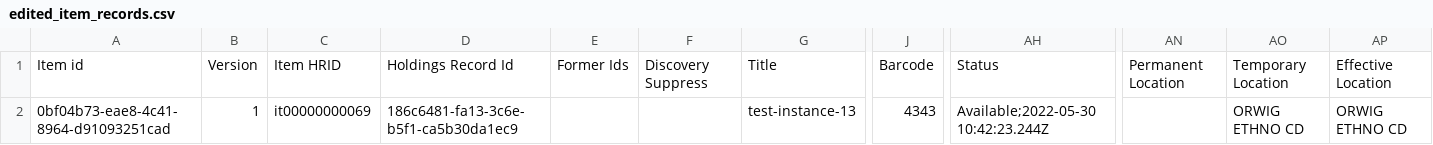
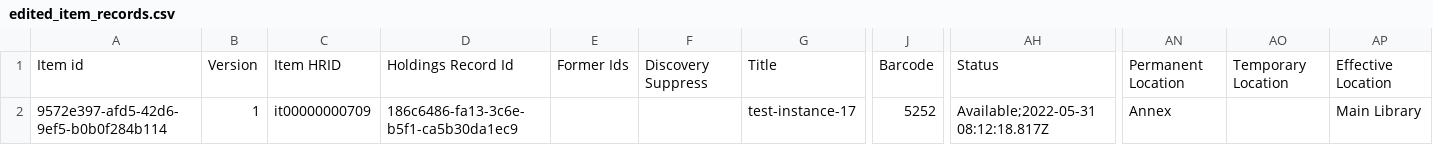
Before and after one commit to folio-org/folio-integration-tests, a CSV file: mod-bulk-edit/src/main/resources/samples/item/csv/edited_item_records.csv, drawn as a sheet; only a part is shown, gaps mark what is left out; the diff names each change by its address in the sheet, - before the commit and + after, or states it on an @@ line.

```diff
--- a/mod-bulk-edit/src/main/resources/samples/item/csv/edited_item_records.csv
+++ b/mod-bulk-edit/src/main/resources/samples/item/csv/edited_item_records.csv
-A2: 0bf04b73-eae8-4c41-8964-d91093251cad
+A2: 9572e397-afd5-42d6-9ef5-b0b0f284b114
-C2: it00000000069
+C2: it00000000709
-D2: 186c6481-fa13-3c6e-b5f1-ca5b30da1ec9
+D2: 186c6486-fa13-3c6e-b5f1-ca5b30da1ec9
-G2: test-instance-13
+G2: test-instance-17
-J2: 4343
+J2: 5252
-AH2: Available;2022-05-30 10:42:23.244Z
+AH2: Available;2022-05-31 08:12:18.817Z
-AN2: (empty)
+AN2: Annex
-AO2: ORWIG ETHNO CD
+AO2: (empty)
-AP2: ORWIG ETHNO CD
+AP2: Main Library
```
Also changed, not shown: mod-bulk-edit/src/main/resources/samples/item/csv/expected_item_records_after_update.csv, mod-bulk-edit/src/main/resources/samples/item/csv/expected_items_from_barcode.csv, 9 other files.
